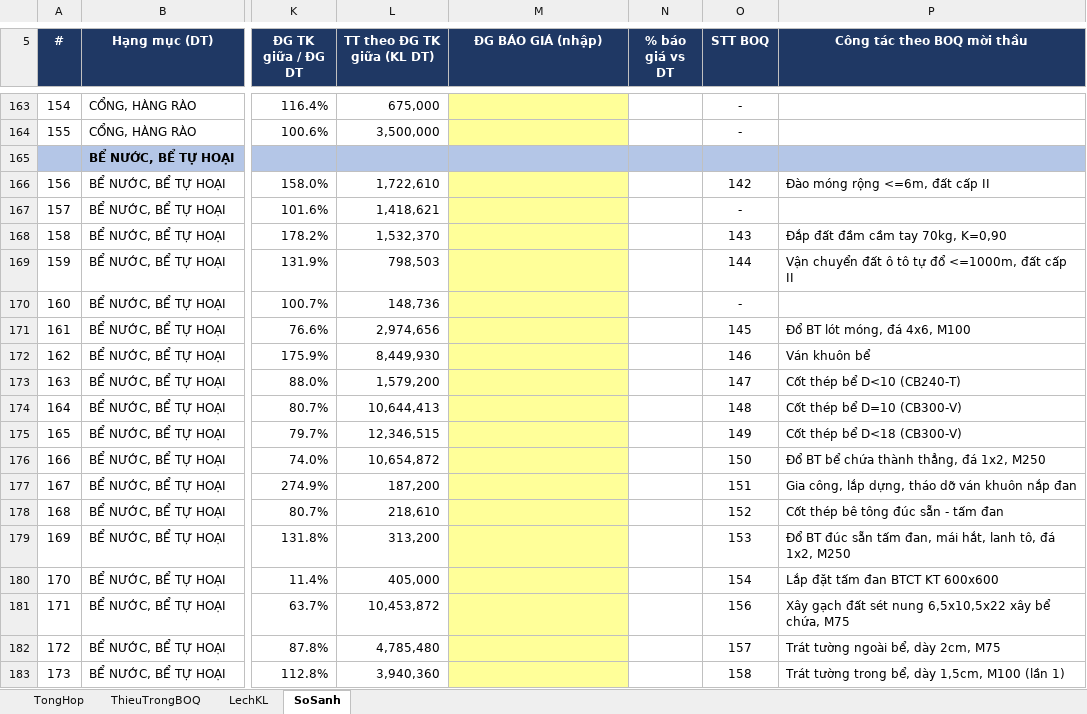
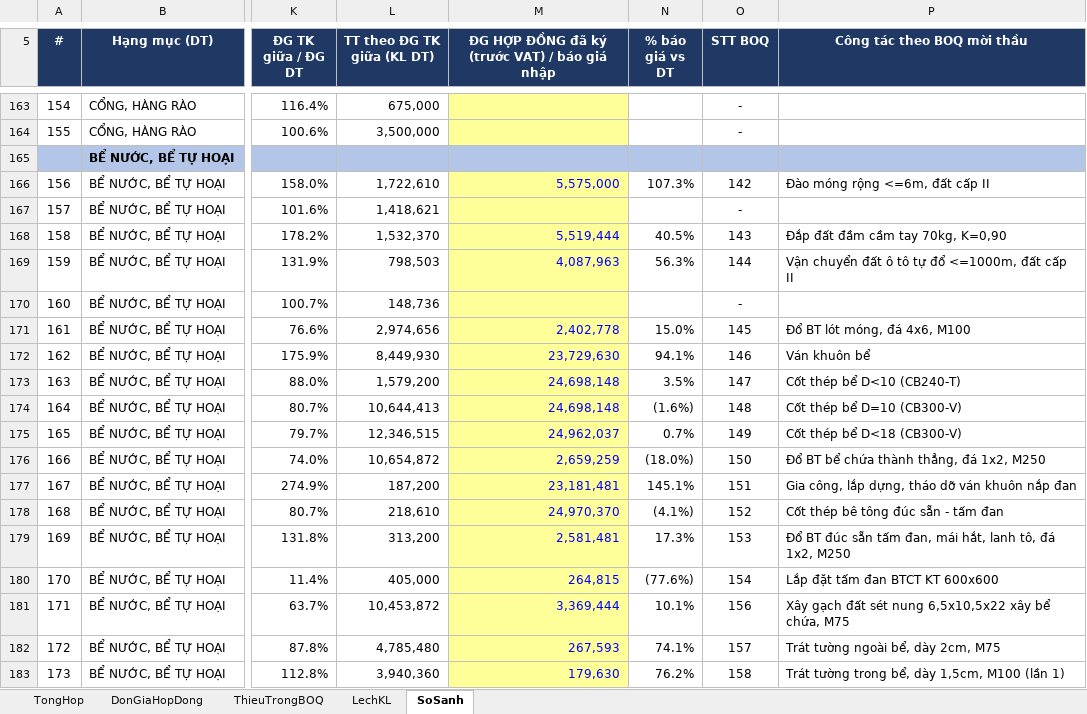
Before and after one commit to buichinh1-coder/gdp-dashboard, an Excel workbook: SoSanh_DuToan_VH1_vs_BOQ.xlsx, sheet SoSanh, drawn as a sheet; only a part is shown, gaps mark what is left out; values as stored, in another font and other column widths than the file's, no borders; conditional formats not drawn; the diff covers the shown part only; the diff names each change by its address in the sheet, - before the commit and + after, or states it on an @@ line.

```diff
--- a/SoSanh_DuToan_VH1_vs_BOQ.xlsx (sheet SoSanh)
+++ b/SoSanh_DuToan_VH1_vs_BOQ.xlsx (sheet SoSanh)
+sheet tab: DonGiaHopDong
-M5: ĐG BÁO GIÁ (nhập)
+M5: ĐG HỢP ĐỒNG đã ký (trước VAT) / báo giá nhập
-M166: (empty)
+M166: 5,575,000
-N166 (% báo giá vs DT): (empty)
+N166 (% báo giá vs DT): 107.3%
-M168: (empty)
+M168: 5,519,444
-N168 (% báo giá vs DT): (empty)
+N168 (% báo giá vs DT): 40.5%
-M169: (empty)
+M169: 4,087,963
-N169 (% báo giá vs DT): (empty)
+N169 (% báo giá vs DT): 56.3%
-M171: (empty)
+M171: 2,402,778
-N171 (% báo giá vs DT): (empty)
+N171 (% báo giá vs DT): 15.0%
-M172: (empty)
+M172: 23,729,630
-N172 (% báo giá vs DT): (empty)
+N172 (% báo giá vs DT): 94.1%
-M173:M174: (empty)
+M173:M174: 24,698,148
-N173 (% báo giá vs DT): (empty)
+N173 (% báo giá vs DT): 3.5%
-N174 (% báo giá vs DT): (empty)
+N174 (% báo giá vs DT): (1.6%)
-M175: (empty)
+M175: 24,962,037
-N175 (% báo giá vs DT): (empty)
+N175 (% báo giá vs DT): 0.7%
-M176: (empty)
+M176: 2,659,259
-N176 (% báo giá vs DT): (empty)
+N176 (% báo giá vs DT): (18.0%)
-M177: (empty)
+M177: 23,181,481
-N177 (% báo giá vs DT): (empty)
+N177 (% báo giá vs DT): 145.1%
-M178: (empty)
+M178: 24,970,370
-N178 (% báo giá vs DT): (empty)
+N178 (% báo giá vs DT): (4.1%)
-M179: (empty)
+M179: 2,581,481
-N179 (% báo giá vs DT): (empty)
+N179 (% báo giá vs DT): 17.3%
-M180: (empty)
+M180: 264,815
-N180 (% báo giá vs DT): (empty)
+N180 (% báo giá vs DT): (77.6%)
-M181: (empty)
+M181: 3,369,444
-N181 (% báo giá vs DT): (empty)
+N181 (% báo giá vs DT): 10.1%
-M182: (empty)
+M182: 267,593
-N182 (% báo giá vs DT): (empty)
+N182 (% báo giá vs DT): 74.1%
-M183: (empty)
+M183: 179,630
-N183 (% báo giá vs DT): (empty)
+N183 (% báo giá vs DT): 76.2%
```
Also changed, not shown: 175 edited cells elsewhere in this sheet.
